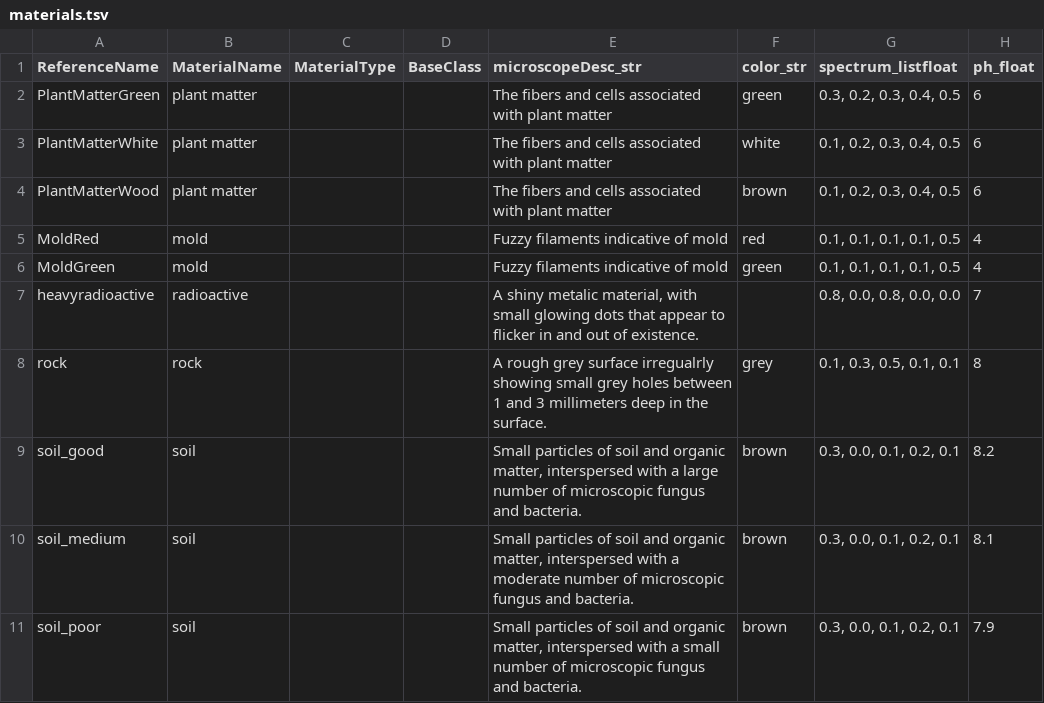
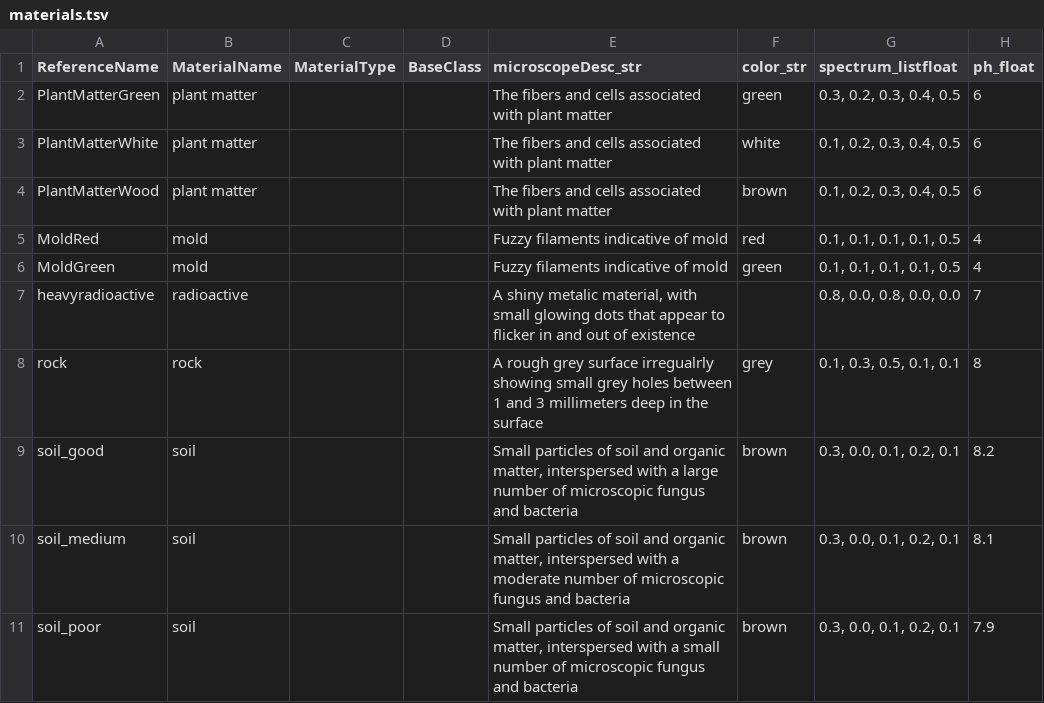
Before and after one commit to allenai/discoveryworld, a TSV file: discoveryworld/data/materials.tsv, drawn as a sheet; only a part is shown; the diff names each change by its address in the sheet, - before the commit and + after, or states it on an @@ line.

Commit message:
Fixed sampler bug.  Also added a handful of distractor material properties

```diff
--- a/discoveryworld/data/materials.tsv
+++ b/discoveryworld/data/materials.tsv
-E7 (microscopeDesc_str): …out of existence.
+E7 (microscopeDesc_str): …out of existence
-E8 (microscopeDesc_str): …in the surface.
+E8 (microscopeDesc_str): …in the surface
-E9 (microscopeDesc_str): …fungus and bacteria.
+E9 (microscopeDesc_str): …fungus and bacteria
-E10 (microscopeDesc_str): …fungus and bacteria.
+E10 (microscopeDesc_str): …fungus and bacteria
-E11 (microscopeDesc_str): …fungus and bacteria.
+E11 (microscopeDesc_str): …fungus and bacteria
```
Also changed, not shown: 3 other files.
